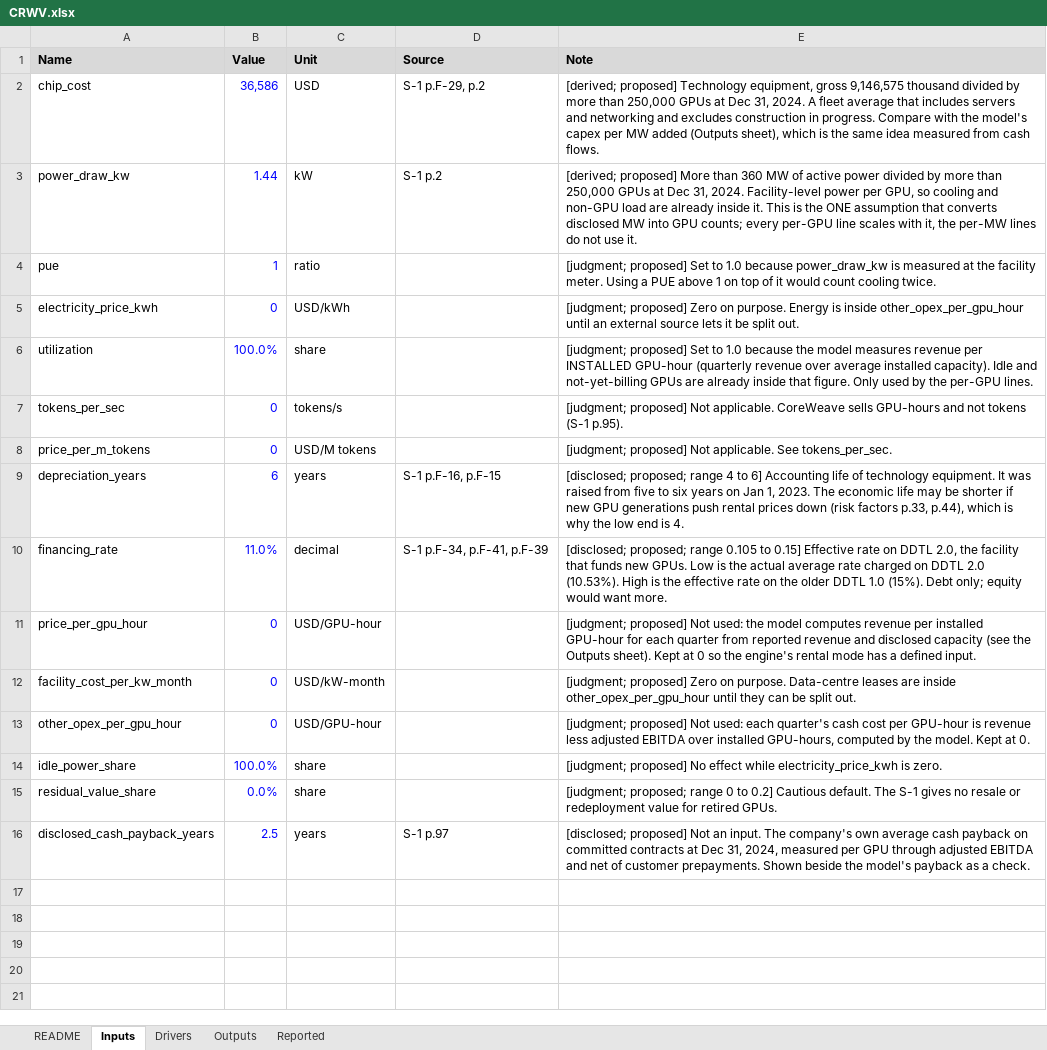
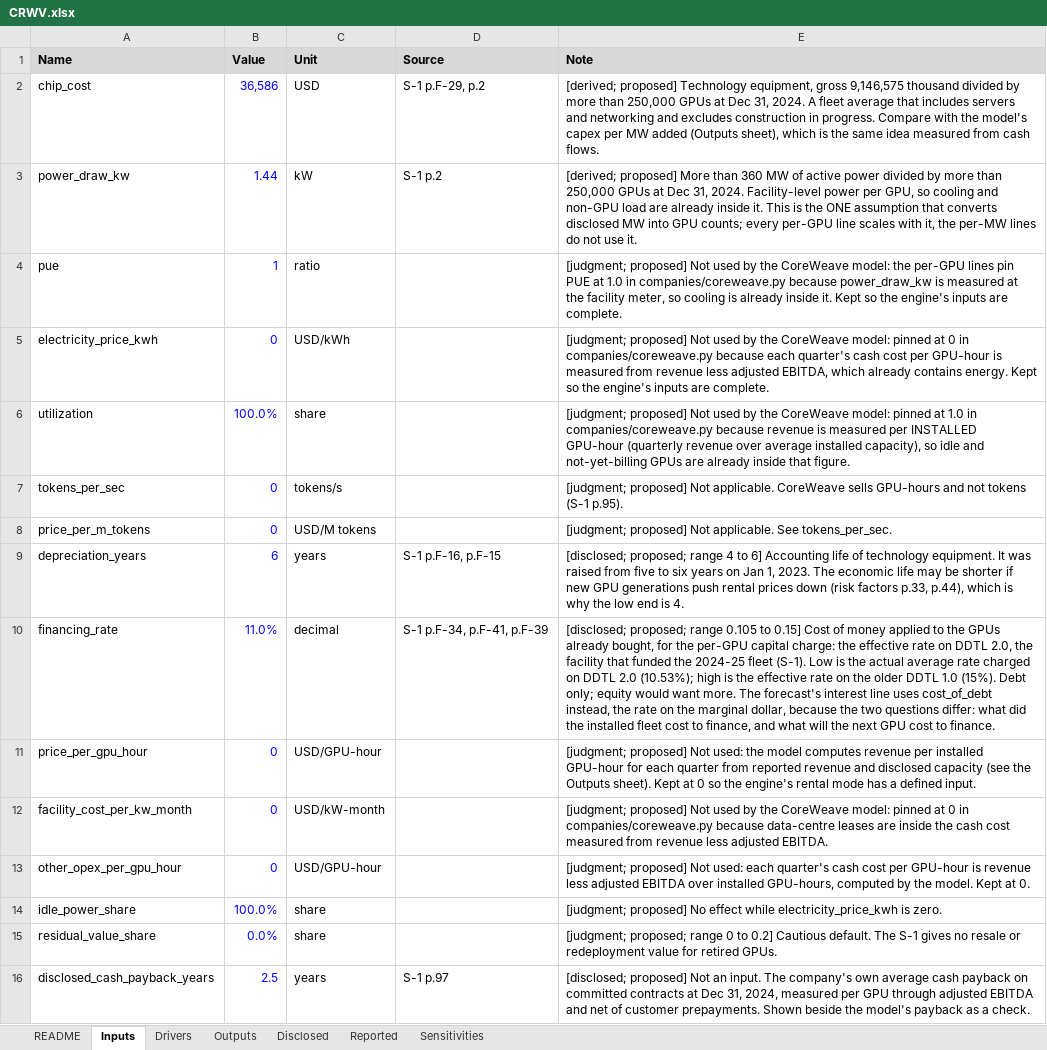
Before and after one commit to Philbertcychan/ai-economics, an Excel workbook: models/CRWV.xlsx, sheet Inputs, drawn as a sheet; only a part is shown; values as stored, in another font and other column widths than the file's, no borders; the diff covers the shown part only; the diff names each change by its address in the sheet, - before the commit and + after, or states it on an @@ line.

```diff
--- a/models/CRWV.xlsx (sheet Inputs)
+++ b/models/CRWV.xlsx (sheet Inputs)
+sheet tab: Disclosed
+sheet tab: Sensitivities
-E4 (Note): [judgment; proposed] Set to 1.0 because power_draw_kw is measured at the facility meter. Using a PUE above 1 on top of it would count cooling twice.
+E4 (Note): [judgment; proposed] Not used by the CoreWeave model: the per-GPU lines pin PUE at 1.0 in companies/coreweave.py because power_draw_kw is measured at the facility meter, so cooling is already inside it. Kept so the engine's inputs are complete.
-E5 (Note): [judgment; proposed] Zero on purpose. Energy is inside other_opex_per_gpu_hour until an external source lets it be split out.
+E5 (Note): [judgment; proposed] Not used by the CoreWeave model: pinned at 0 in companies/coreweave.py because each quarter's cash cost per GPU-hour is measured from revenue less adjusted EBITDA, which already contains energy. Kept so the engine's inputs are complete.
-E6 (Note): [judgment; proposed] Set to 1.0 because the model measures revenue per INSTALLED GPU-hour (quarterly revenue over average installed capacity). Idle and not-yet-billing GPUs are already inside that figure. Only used by the per-GPU lines.
+E6 (Note): [judgment; proposed] Not used by the CoreWeave model: pinned at 1.0 in companies/coreweave.py because revenue is measured per INSTALLED GPU-hour (quarterly revenue over average installed capacity), so idle and not-yet-billing GPUs are already inside that figure.
-E10 (Note): …to 0.15] Effective rate on DDTL 2.0, the facility that funds new GPUs. Low is the actual average rate charged on DDTL 2.0 (10.53%). High is the effective rate on the older DDTL 1.0 (15%). Debt only; equity would want more.
+E10 (Note): …to 0.15] Cost of money applied to the GPUs already bought, for the per-GPU capital charge: the effective rate on DDTL 2.0, the facility that funded the 2024-25 fleet (S-1). Low is the actual average rate charged on DDTL 2.0 (10.53%); high is the effective rate on the older DDTL 1.0 (15%). Debt only; equity would want more. The forecast's interest line uses cost_of_debt instead, the rate on the marginal dollar, because the two questions differ: what did the installed fleet cost to finance, and what will the next GPU cost to finance.
-E12 (Note): [judgment; proposed] Zero on purpose. Data-centre leases are inside other_opex_per_gpu_hour until they can be split out.
+E12 (Note): [judgment; proposed] Not used by the CoreWeave model: pinned at 0 in companies/coreweave.py because data-centre leases are inside the cash cost measured from revenue less adjusted EBITDA.
```
Also changed, not shown: 13 added rows elsewhere in this sheet, sheet Reported, sheet Drivers, sheet Outputs, sheet README, 23 other files.
